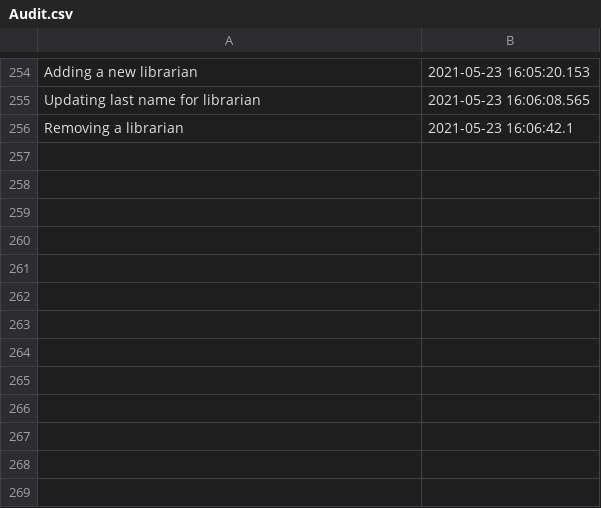
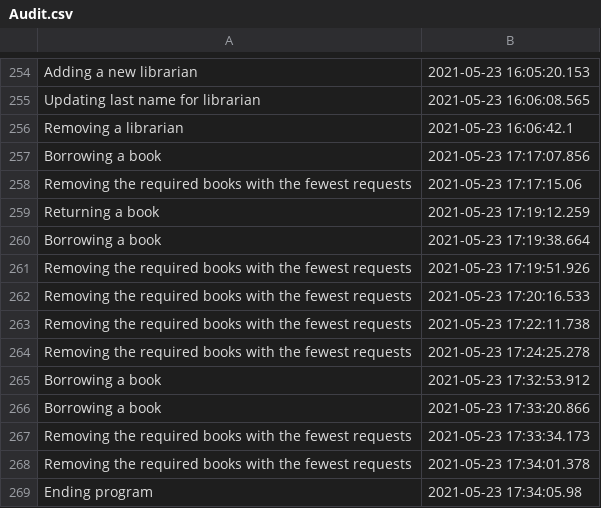
Before and after one commit to AtasieOana/Library-Application, a CSV file: src/resources/audit/Audit.csv, drawn as a sheet; only a part is shown, gaps mark what is left out.

```diff
--- a/src/resources/audit/Audit.csv
+++ b/src/resources/audit/Audit.csv
@@ -256 +256,14 @@ Updating last name for librarian,2021-05-23 16:06:08.565
 Removing a librarian,2021-05-23 16:06:42.1
+Borrowing a book,2021-05-23 17:17:07.856
+Removing the required books with the fewest requests,2021-05-23 17:17:15.06
+Returning a book,2021-05-23 17:19:12.259
+Borrowing a book,2021-05-23 17:19:38.664
+Removing the required books with the fewest requests,2021-05-23 17:19:51.926
+Removing the required books with the fewest requests,2021-05-23 17:20:16.533
+Removing the required books with the fewest requests,2021-05-23 17:22:11.738
+Removing the required books with the fewest requests,2021-05-23 17:24:25.278
+Borrowing a book,2021-05-23 17:32:53.912
+Borrowing a book,2021-05-23 17:33:20.866
+Removing the required books with the fewest requests,2021-05-23 17:33:34.173
+Removing the required books with the fewest requests,2021-05-23 17:34:01.378
+Ending program,2021-05-23 17:34:05.98
```
Also changed, not shown: out/production/Library-Application/resources/audit/Audit.csv, 6 other files.
